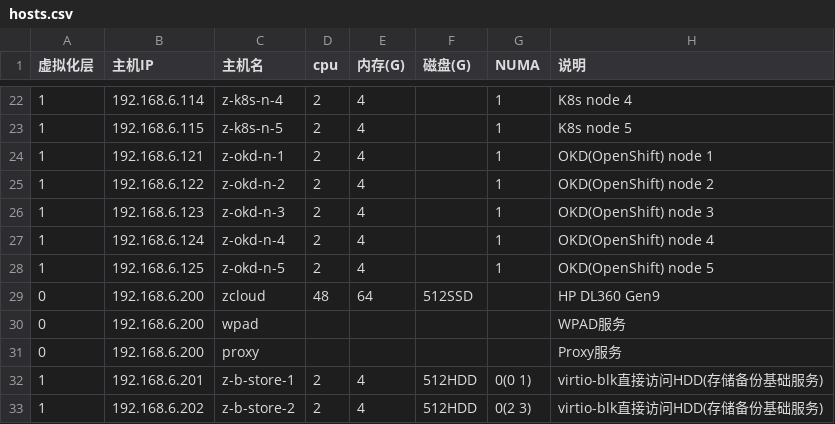
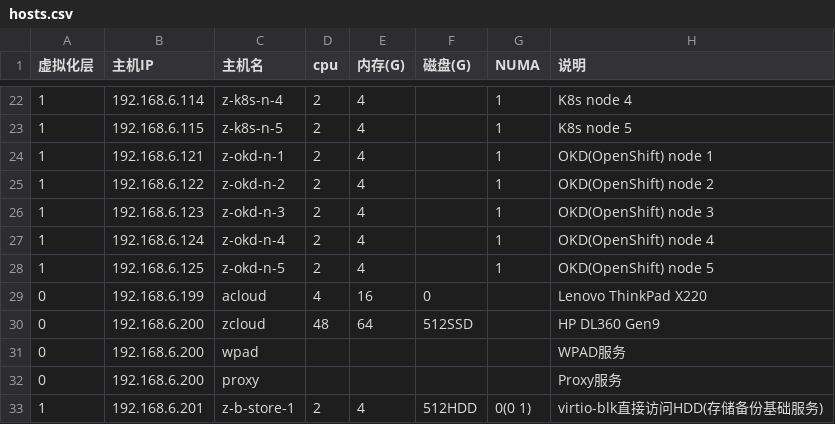
Before and after one commit to huataihuang/cloud-atlas, a CSV file: source/real/priv_cloud/priv_cloud_infra/hosts.csv, drawn as a sheet; only a part is shown, gaps mark what is left out; the shorter side is filled out with more unchanged rows.

```diff
--- a/source/real/priv_cloud/priv_cloud_infra/hosts.csv
+++ b/source/real/priv_cloud/priv_cloud_infra/hosts.csv
@@ -28,2 +28,3 @@
 1,192.168.6.125,z-okd-n-5,2,4,,1,OKD(OpenShift) node 5
+0,192.168.6.199,acloud,4,16,0,,Lenovo ThinkPad X220
 0,192.168.6.200,zcloud,48,64,512SSD,,HP DL360 Gen9
```
Also changed, not shown: 15 other files.
